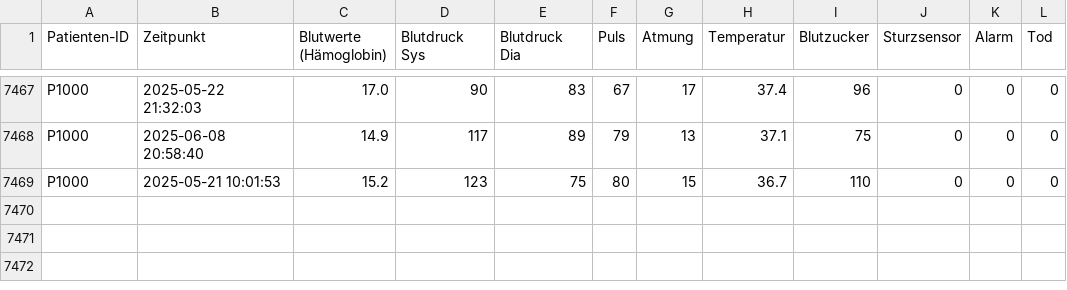
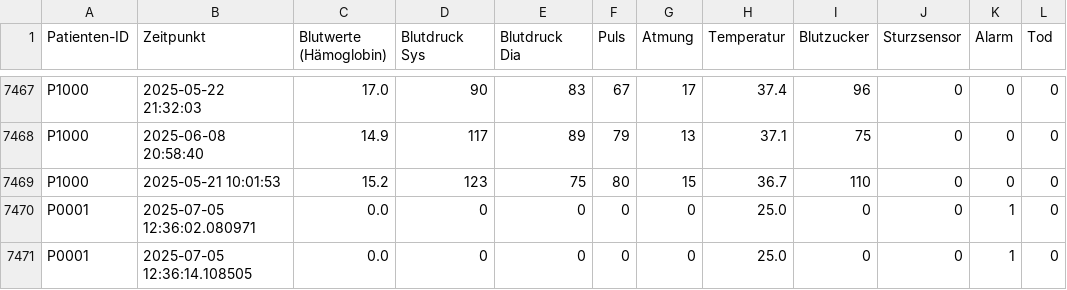
Before and after one commit to atakovic/SaniCare, a CSV file: Faker/Werte.csv, drawn as a sheet; only a part is shown, gaps mark what is left out.

```diff
--- a/Faker/Werte.csv
+++ b/Faker/Werte.csv
@@ -7469 +7469,3 @@ P1000,2025-06-08 20:58:40,14.9,117,89,79,13,37.1,75,0,0,0
 P1000,2025-05-21 10:01:53,15.2,123,75,80,15,36.7,110,0,0,0
+P0001,2025-07-05 12:36:02.080971,0.0,0,0,0,0,25.0,0,0,1,0
+P0001,2025-07-05 12:36:14.108505,0.0,0,0,0,0,25.0,0,0,1,0
```
Also changed, not shown: Faker/Patienten.csv, 12 other files.
